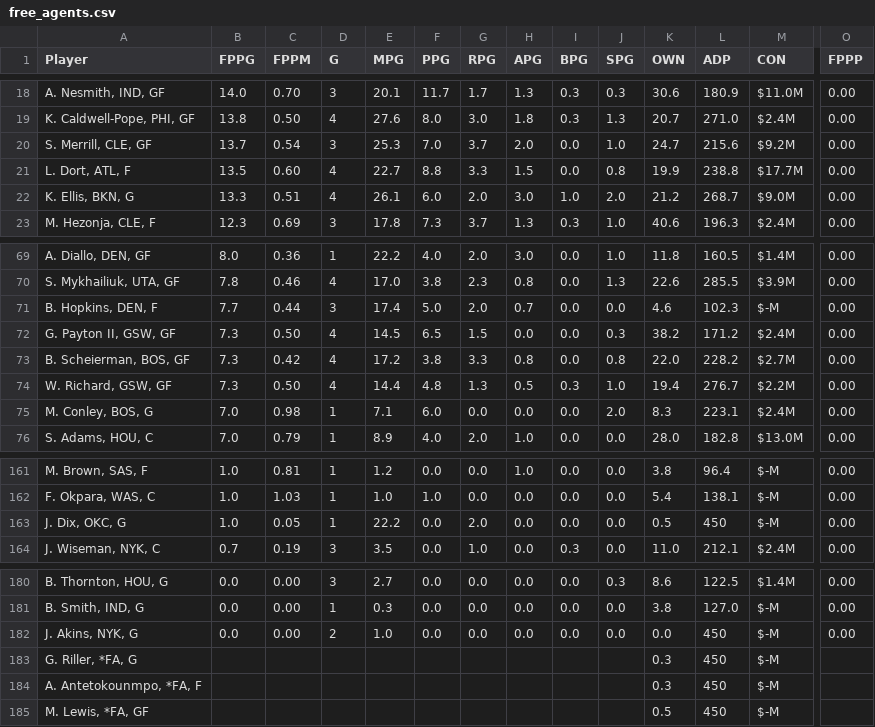
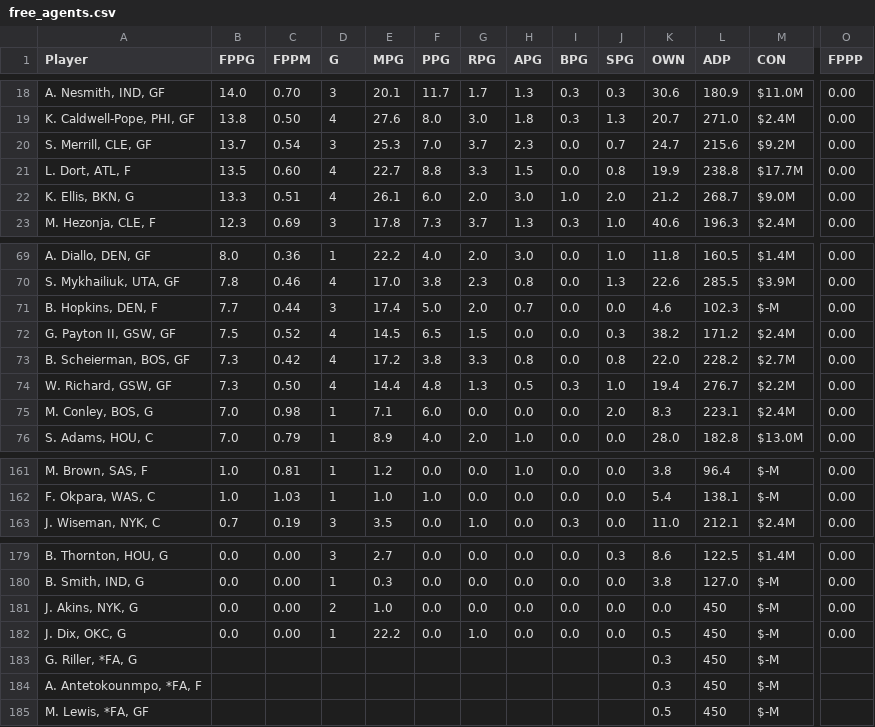
Before and after one commit to fedecast/SandC_draft, a CSV file: data/free_agents.csv, drawn as a sheet; only a part is shown, gaps mark what is left out; removed rows and columns are numbered as before the commit, all else as after; rows hold the shown columns only; the diff names each change by its address in the sheet, - before the commit and + after, or states it on an @@ line.

```diff
--- a/data/free_agents.csv
+++ b/data/free_agents.csv
-H20 (APG): 2.0
+H20 (APG): 2.3
-J20 (SPG): 1.0
+J20 (SPG): 0.7
-B72 (FPPG): 7.3
+B72 (FPPG): 7.5
-C72 (FPPM): 0.50
+C72 (FPPM): 0.52
-row 163: J. Dix, OKC, G | 1.0 | 0.05 | 1 | 22.2 | 0.0 | 2.0 | 0.0 | 0.0 | 0.0 | 0.5 | 450 | $-M | 0.00
+row 182: J. Dix, OKC, G | 0.0 | 0.00 | 1 | 22.2 | 0.0 | 1.0 | 0.0 | 0.0 | 0.0 | 0.5 | 450 | $-M | 0.00
```
Also changed, not shown: 5 other files.
